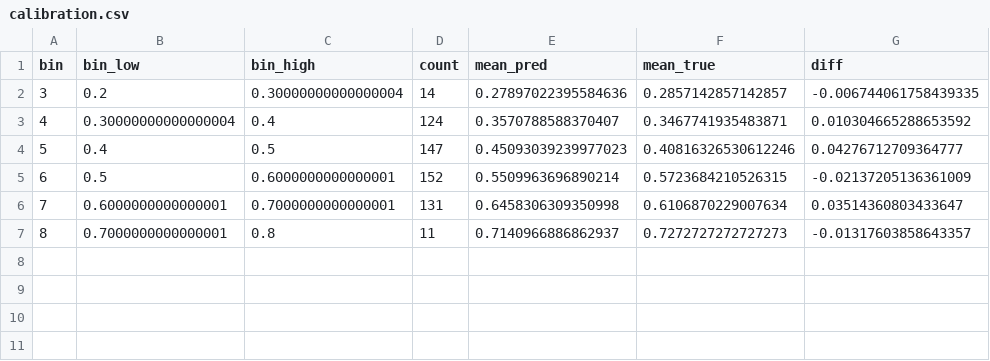
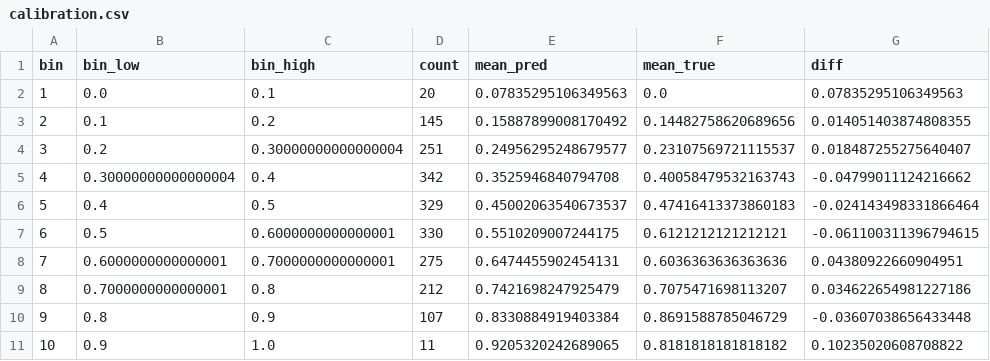
Before and after one commit to wilson-li3/sports-betting-line-calc, a CSV file: backend/ml/artifacts/calibration.csv, drawn as a sheet.

```diff
--- a/backend/ml/artifacts/calibration.csv
+++ b/backend/ml/artifacts/calibration.csv
@@ -1,7 +1,11 @@
 bin,bin_low,bin_high,count,mean_pred,mean_true,diff
-3,0.2,0.30000000000000004,14,0.27897022395584636,0.2857142857142857,-0.006744061758439335
-4,0.30000000000000004,0.4,124,0.3570788588370407,0.3467741935483871,0.010304665288653592
-5,0.4,0.5,147,0.45093039239977023,0.40816326530612246,0.04276712709364777
-6,0.5,0.6000000000000001,152,0.5509963696890214,0.5723684210526315,-0.02137205136361009
-7,0.6000000000000001,0.7000000000000001,131,0.6458306309350998,0.6106870229007634,0.03514360803433647
-8,0.7000000000000001,0.8,11,0.7140966886862937,0.7272727272727273,-0.01317603858643357
+1,0.0,0.1,20,0.07835295106349563,0.0,0.07835295106349563
+2,0.1,0.2,145,0.15887899008170492,0.14482758620689656,0.014051403874808355
+3,0.2,0.30000000000000004,251,0.24956295248679577,0.23107569721115537,0.018487255275640407
+4,0.30000000000000004,0.4,342,0.3525946840794708,0.40058479532163743,-0.04799011124216662
+5,0.4,0.5,329,0.45002063540673537,0.47416413373860183,-0.024143498331866464
+6,0.5,0.6000000000000001,330,0.5510209007244175,0.6121212121212121,-0.061100311396794615
+7,0.6000000000000001,0.7000000000000001,275,0.6474455902454131,0.6036363636363636,0.04380922660904951
+8,0.7000000000000001,0.8,212,0.7421698247925479,0.7075471698113207,0.034622654981227186
+9,0.8,0.9,107,0.8330884919403384,0.8691588785046729,-0.03607038656433448
+10,0.9,1.0,11,0.9205320242689065,0.8181818181818182,0.10235020608708822
```
Also changed, not shown: 25 other files.
